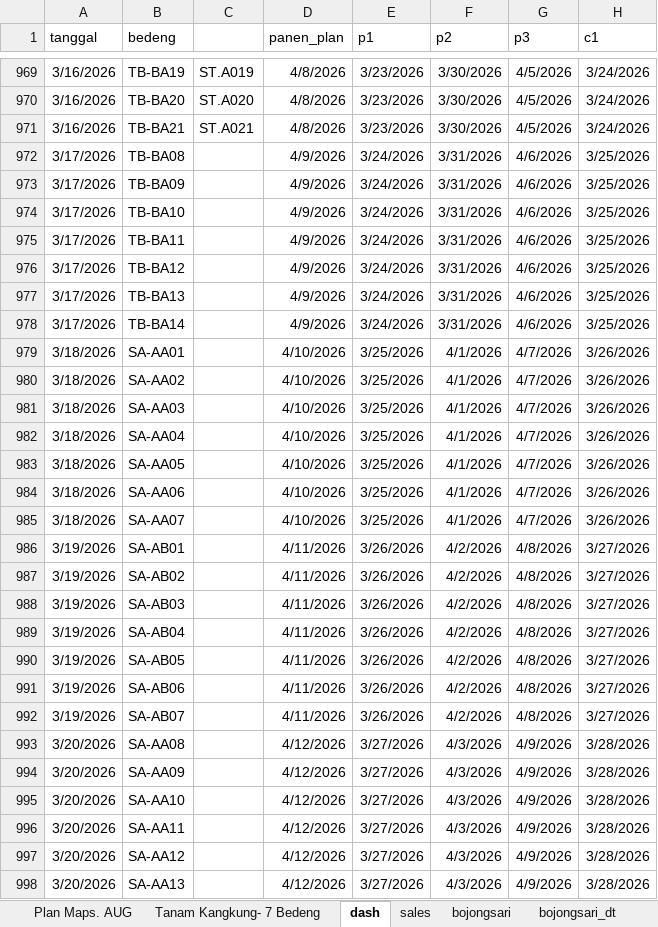
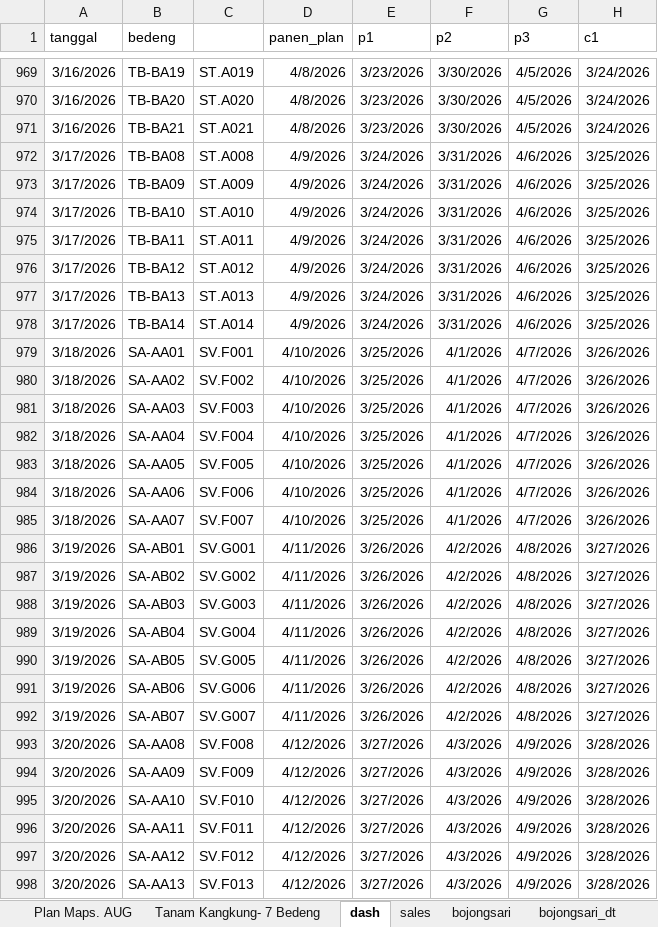
Before and after one commit to good2eddie/LF-dash, an Excel workbook: Plan_Kangkung_Daily.xlsx, sheet dash, drawn as a sheet; only a part is shown, gaps mark what is left out; values as stored, in another font and other column widths than the file's, no borders; conditional formats not drawn; the diff covers the shown part only; the diff names each change by its address in the sheet, - before the commit and + after, or states it on an @@ line.

Commit message:
Add files via upload

```diff
--- a/Plan_Kangkung_Daily.xlsx (sheet dash)
+++ b/Plan_Kangkung_Daily.xlsx (sheet dash)
-C972: (empty)
+C972: ST.A008
-C973: (empty)
+C973: ST.A009
-C974: (empty)
+C974: ST.A010
-C975: (empty)
+C975: ST.A011
-C976: (empty)
+C976: ST.A012
-C977: (empty)
+C977: ST.A013
-C978: (empty)
+C978: ST.A014
-C979: (empty)
+C979: SV.F001
-C980: (empty)
+C980: SV.F002
-C981: (empty)
+C981: SV.F003
-C982: (empty)
+C982: SV.F004
-C983: (empty)
+C983: SV.F005
-C984: (empty)
+C984: SV.F006
-C985: (empty)
+C985: SV.F007
-C986: (empty)
+C986: SV.G001
-C987: (empty)
+C987: SV.G002
-C988: (empty)
+C988: SV.G003
-C989: (empty)
+C989: SV.G004
-C990: (empty)
+C990: SV.G005
-C991: (empty)
+C991: SV.G006
-C992: (empty)
+C992: SV.G007
-C993: (empty)
+C993: SV.F008
-C994: (empty)
+C994: SV.F009
-C995: (empty)
+C995: SV.F010
-C996: (empty)
+C996: SV.F011
-C997: (empty)
+C997: SV.F012
-C998: (empty)
+C998: SV.F013
```
Also changed, not shown: 28 added rows and 234 edited cells elsewhere in this sheet, sheet Plan Maps. AUG.
